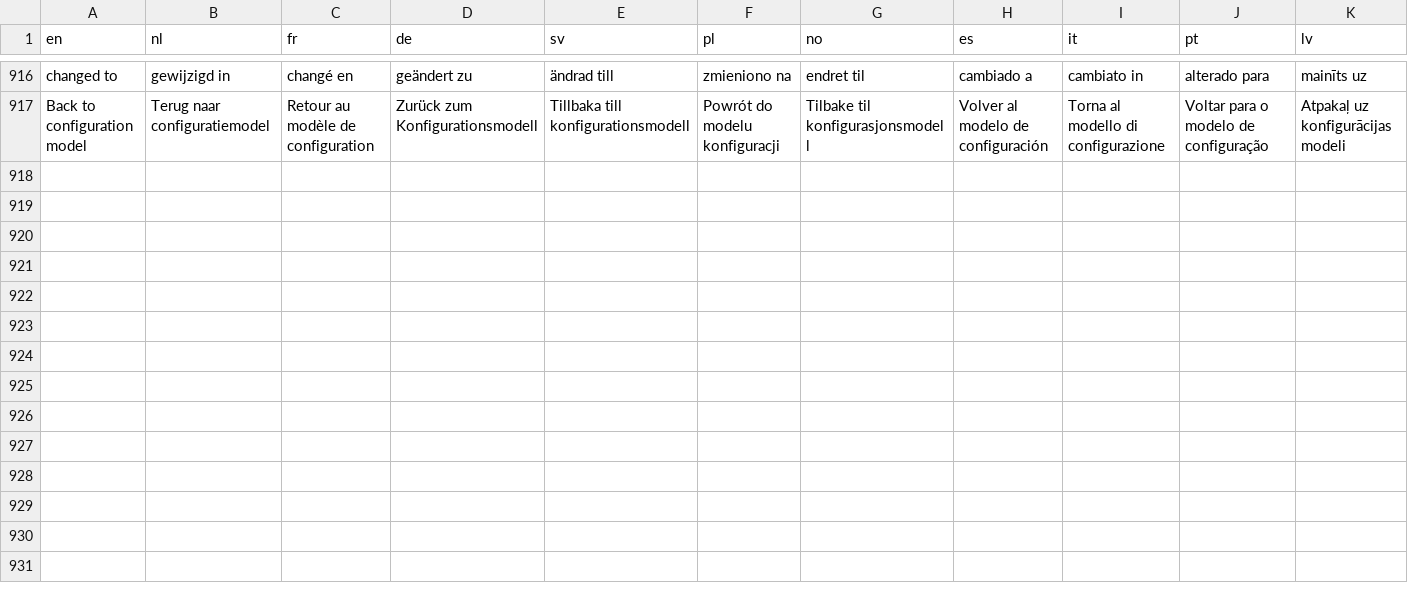
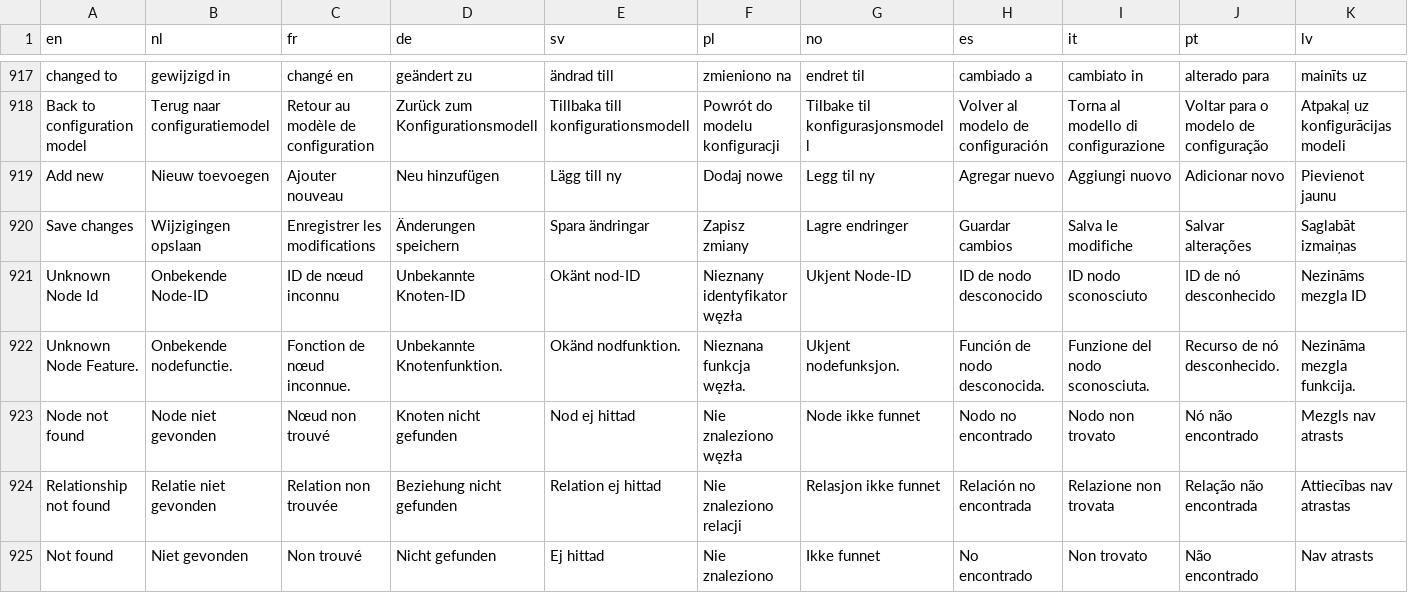
Before and after one commit to Elfsquad/translations, a CSV file: ems_translations.csv, drawn as a sheet; only a part is shown, gaps mark what is left out; rows hold the shown columns only; the diff covers the shown part only; the diff names each change by its address in the sheet, - before the commit and + after, or states it on an @@ line.

Commit message:
feat(EC-19374) : add some translations for dialog

```diff
--- a/ems_translations.csv
+++ b/ems_translations.csv
+row 919: Add new | Nieuw toevoegen | Ajouter nouveau | Neu hinzufügen | Lägg till ny | Dodaj nowe | Legg til ny | Agregar nuevo | Aggiungi nuovo | Adicionar novo | Pievienot jaunu
+row 920: Save changes | Wijzigingen opslaan | Enregistrer les modifications | Änderungen speichern | Spara ändringar | Zapisz zmiany | Lagre endringer | Guardar cambios | Salva le modifiche | Salvar alterações | Saglabāt izmaiņas
+row 921: Unknown Node Id | Onbekende Node-ID | ID de nœud inconnu | Unbekannte Knoten-ID | Okänt nod-ID | Nieznany identyfikator węzła | Ukjent Node-ID | ID de nodo desconocido | ID nodo sconosciuto | ID de nó desconhecido | Nezināms mezgla ID
+row 922: Unknown Node Feature. | Onbekende nodefunctie. | Fonction de nœud inconnue. | Unbekannte Knotenfunktion. | Okänd nodfunktion. | Nieznana funkcja węzła. | Ukjent nodefunksjon. | Función de nodo desconocida. | Funzione del nodo sconosciuta. | Recurso de nó desconhecido. | Nezināma mezgla funkcija.
+row 923: Node not found | Node niet gevonden | Nœud non trouvé | Knoten nicht gefunden | Nod ej hittad | Nie znaleziono węzła | Node ikke funnet | Nodo no encontrado | Nodo non trovato | Nó não encontrado | Mezgls nav atrasts
+row 924: Relationship not found | Relatie niet gevonden | Relation non trouvée | Beziehung nicht gefunden | Relation ej hittad | Nie znaleziono relacji | Relasjon ikke funnet | Relación no encontrada | Relazione non trovata | Relação não encontrada | Attiecības nav atrastas
+row 925: Not found | Niet gevonden | Non trouvé | Nicht gefunden | Ej hittad | Nie znaleziono | Ikke funnet | No encontrado | Non trovato | Não encontrado | Nav atrasts
```
Also changed, not shown: 7 added rows and 4 edited cells elsewhere in this file.
